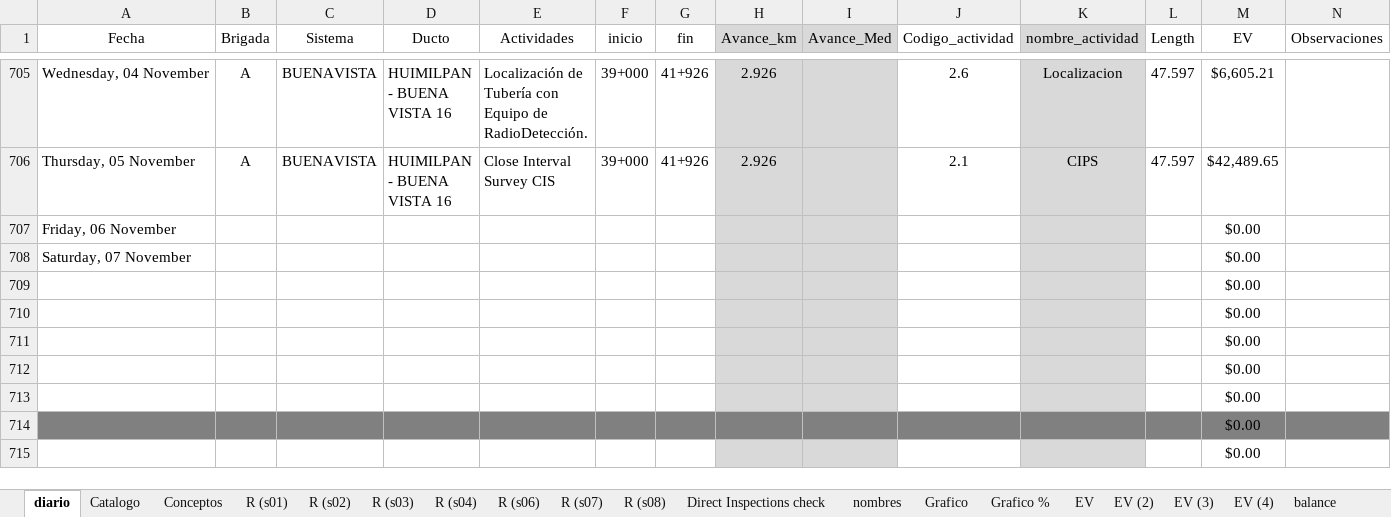
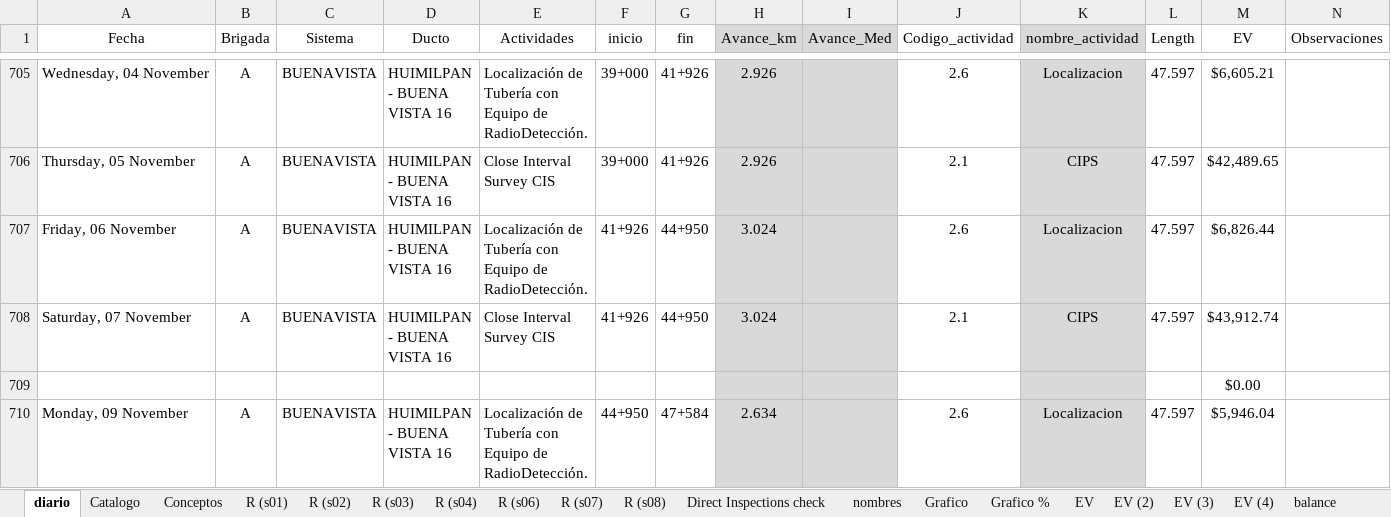
Before and after one commit to crooss/Dash_DGJ, an Excel workbook: data/Reporte de Actividades Diarias CPI.xlsx, sheet diario, drawn as a sheet; only a part is shown, gaps mark what is left out; the shorter side is filled out with more unchanged rows; values as stored, in another font and other column widths than the file's, no borders; charts and pictures and conditional formats and table styles not drawn; removed rows and columns are numbered as before the commit, all else as after; rows hold the shown columns only; the diff covers the shown part only; the diff names each change by its address in the sheet, - before the commit and + after, or states it on an @@ line.

```diff
--- a/data/Reporte de Actividades Diarias CPI.xlsx (sheet diario)
+++ b/data/Reporte de Actividades Diarias CPI.xlsx (sheet diario)
-row 707: Friday, 06 November |  |  |  |  |  |  |  |  |  |  |  | $0.00
-row 708: Saturday, 07 November |  |  |  |  |  |  |  |  |  |  |  | $0.00
+row 707: Friday, 06 November | A | BUENAVISTA | HUIMILPAN - BUENA VISTA 16 | Localización de Tubería con Equipo de RadioDetección. | 41+926 | 44+950 | 3.024 |  | 2.6 | Localizacion | 47.597 | $6,826.44
+row 708: Saturday, 07 November | A | BUENAVISTA | HUIMILPAN - BUENA VISTA 16 | Close Interval Survey CIS | 41+926 | 44+950 | 3.024 |  | 2.1 | CIPS | 47.597 | $43,912.74
+row 709:  |  |  |  |  |  |  |  |  |  |  |  | $0.00
+row 710: Monday, 09 November | A | BUENAVISTA | HUIMILPAN - BUENA VISTA 16 | Localización de Tubería con Equipo de RadioDetección. | 44+950 | 47+584 | 2.634 |  | 2.6 | Localizacion | 47.597 | $5,946.04
```
Also changed, not shown: 7 added rows, 1 removed row, 13 edited cells and cell formats elsewhere in this sheet, sheet Grafico, sheet R (s04), sheet EV (4), sheet waterfall, sheet EV, sheet Grafico %, 9 more sheets, formulas that keep their value, hidden cells, charts or pictures.
